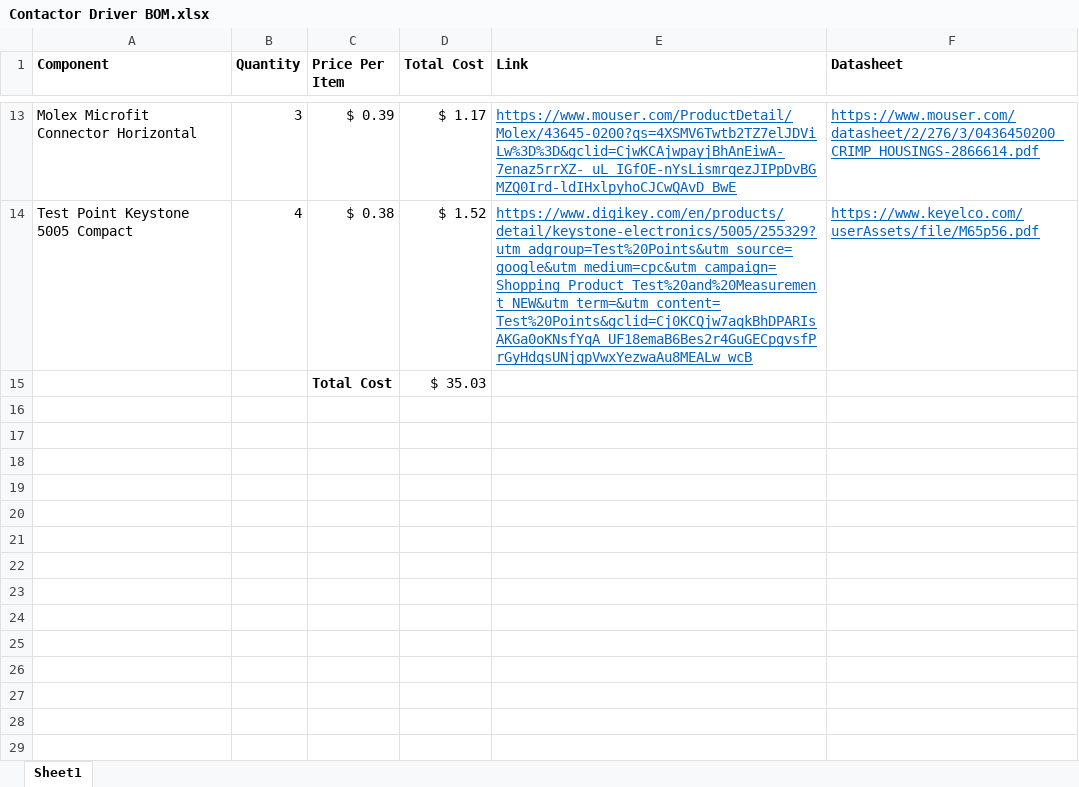
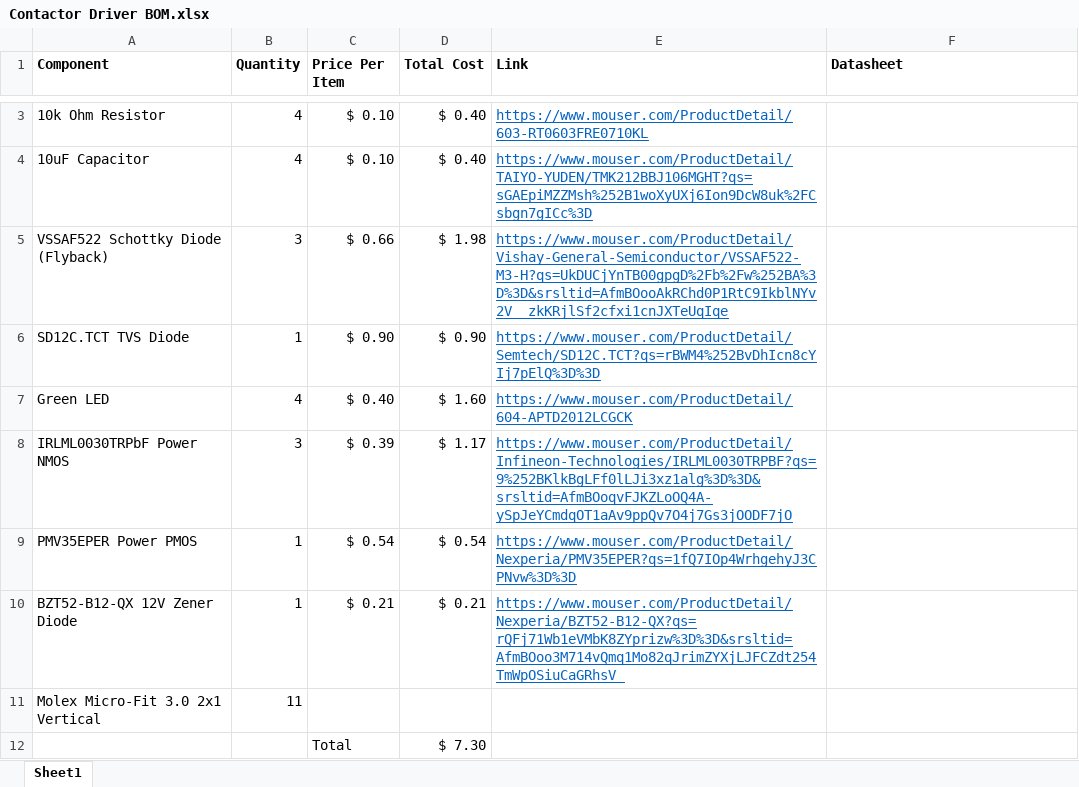
Before and after one commit to lhr-solar/Contactor-DriverPCB, an Excel workbook: Contactor Driver BOM.xlsx, sheet Sheet1, drawn as a sheet; only a part is shown, gaps mark what is left out; values as stored, in another font and other column widths than the file's, no borders; removed rows and columns are numbered as before the commit, all else as after; the diff covers the shown part only; the diff names each change by its address in the sheet, - before the commit and + after, or states it on an @@ line.

```diff
--- a/Contactor Driver BOM.xlsx (sheet Sheet1)
+++ b/Contactor Driver BOM.xlsx (sheet Sheet1)
+row 3: 10k Ohm Resistor | 4 | $ 0.10 | $ 0.40 | https://www.mouser.com/ProductDetail/603-RT0603FRE0710KL
+row 4: 10uF Capacitor | 4 | $ 0.10 | $ 0.40 | https://www.mouser.com/ProductDetail/TAIYO-YUDEN/TMK212BBJ106MGHT?qs=sGAEpiMZZMsh%252B1woXyUXj6Ion9DcW8uk%2FCsbgn7gICc%3D
+row 5: VSSAF522 Schottky Diode (Flyback) | 3 | $ 0.66 | $ 1.98 | https://www.mouser.com/ProductDetail/Vishay-General-Semiconductor/VSSAF522-M3-H?qs=UkDUCjYnTB00gpgD%2Fb%2Fw%252BA%3D%3D&srsltid=AfmBOooAkRChd0P1RtC9IkblNYv2V__zkKRjlSf2cfxi1cnJXTeUqIqe
+row 6: SD12C.TCT TVS Diode | 1 | $ 0.90 | $ 0.90 | https://www.mouser.com/ProductDetail/Semtech/SD12C.TCT?qs=rBWM4%252BvDhIcn8cYIj7pElQ%3D%3D
+row 7: Green LED | 4 | $ 0.40 | $ 1.60 | https://www.mouser.com/ProductDetail/604-APTD2012LCGCK
-A8 (Component): Molex Microfit Connector Horizontal
+A8 (Component): IRLML0030TRPbF Power NMOS
-E8 (Link): https://www.mouser.com/ProductDetail/Molex/43645-0200?qs=4XSMV6Twtb2TZ7elJDViLw%3D%3D&gclid=CjwKCAjwpayjBhAnEiwA-7enaz5rrXZ-_uL_IGfOE-nYsLismrqezJIPpDvBGMZQ0Ird-ldIHxlpyhoCJCwQAvD_BwE
+E8 (Link): https://www.mouser.com/ProductDetail/Infineon-Technologies/IRLML0030TRPBF?qs=9%252BKlkBgLFf0lLJi3xz1alg%3D%3D&srsltid=AfmBOoqvFJKZLoOQ4A-ySpJeYCmdqOT1aAv9ppQv7O4j7Gs3jOODF7jO
-F8 (Datasheet): https://www.mouser.com/datasheet/2/276/3/0436450200_CRIMP_HOUSINGS-2866614.pdf
+F8 (Datasheet): (empty)
-row 14: Test Point Keystone 5005 Compact | 4 | $ 0.38 | $ 1.52 | https://www.digikey.com/en/products/detail/keystone-electronics/5005/255329?utm_adgroup=Test%20Points&utm_source=google&utm_medium=cpc&utm_campaign=Shopping_Product_Test%20and%20Measurement_NEW&utm_term=&utm_content=Test%20Points&gclid=Cj0KCQjw7aqkBhDPARIsAKGa0oKNsfYqA_UF18emaB6Bes2r4GuGECpgvsfPrGyHdqsUNjqpVwxYezwaAu8MEALw_wcB | https://www.keyelco.com/userAssets/file/M65p56.pdf
-row 15:  |  | Total Cost | $ 35.03
+row 9: PMV35EPER Power PMOS | 1 | $ 0.54 | $ 0.54 | https://www.mouser.com/ProductDetail/Nexperia/PMV35EPER?qs=1fQ7IOp4WrhgehyJ3CPNvw%3D%3D
+row 10: BZT52-B12-QX 12V Zener Diode | 1 | $ 0.21 | $ 0.21 | https://www.mouser.com/ProductDetail/Nexperia/BZT52-B12-QX?qs=rQFj71Wb1eVMbK8ZYprizw%3D%3D&srsltid=AfmBOoo3M714vQmq1Mo82qJrimZYXjLJFCZdt254TmWpOSiuCaGRhsV_
+row 11: Molex Micro-Fit 3.0 2x1 Vertical | 11
+row 12:  |  | Total | $ 7.30
```
Also changed, not shown: 1 added row and 11 removed rows elsewhere in this sheet, formulas that keep their value, 17 other files.
